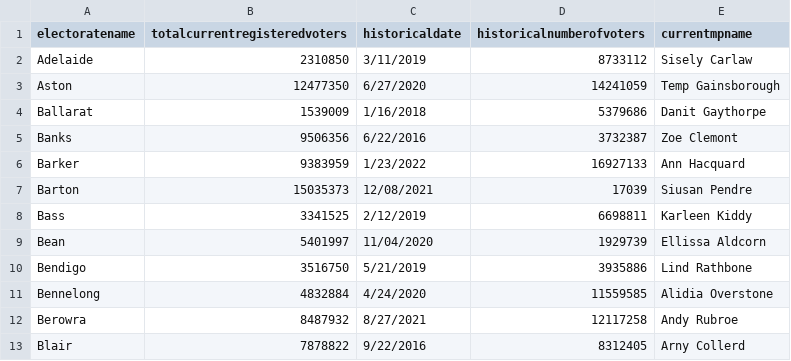
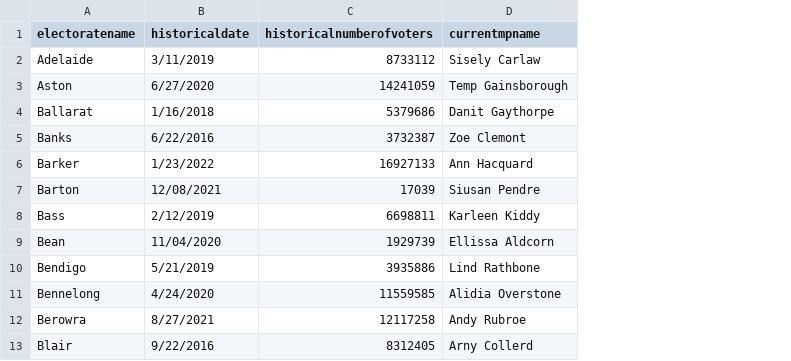
Before and after one commit to tnathu-ai/voting-system-oracle, a CSV file: sample_data/MOCK_DATA_electorate.csv, drawn as a sheet; only a part is shown; the diff names each change by its address in the sheet, - before the commit and + after, or states it on an @@ line.

```diff
--- a/sample_data/MOCK_DATA_electorate.csv
+++ b/sample_data/MOCK_DATA_electorate.csv
-column B (totalcurrentregisteredvoters), rows 2-13: 2310850 | 12477350 | 1539009 | 9506356 | 9383959 | 15035373 | 3341525 | 5401997 | 3516750 | 4832884 | 8487932 | 7878822
```
Also changed, not shown: sample_data/MOCK_DATA_voter.csv, 5 other files.
